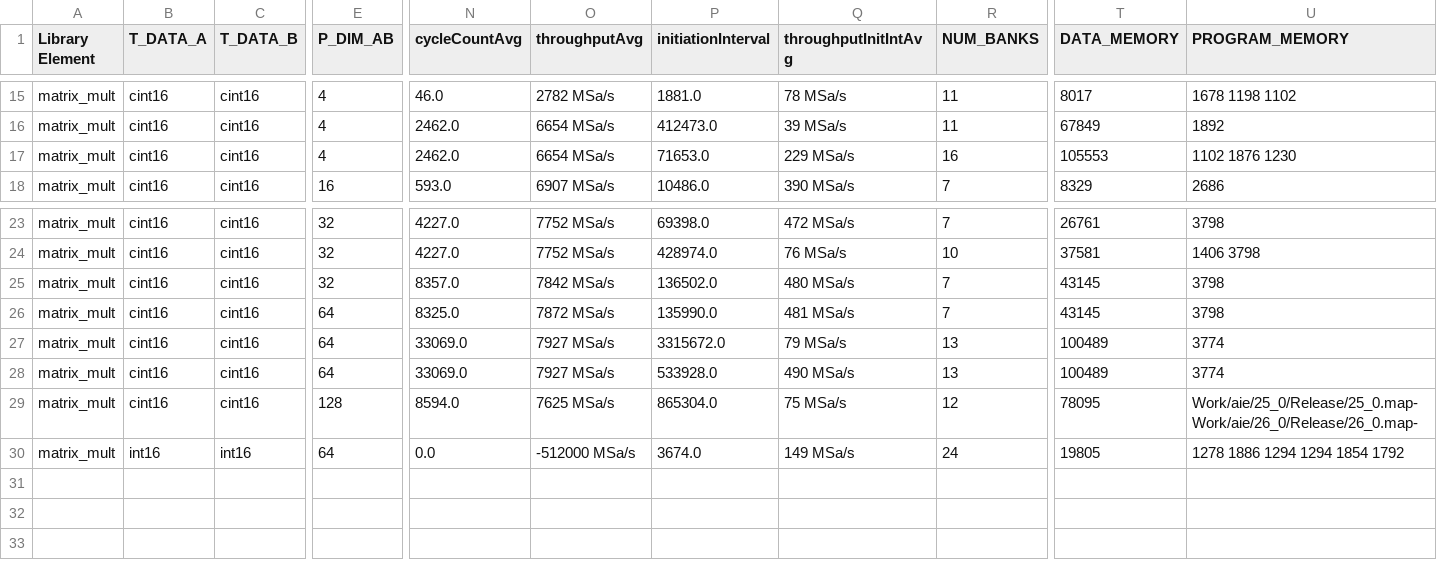
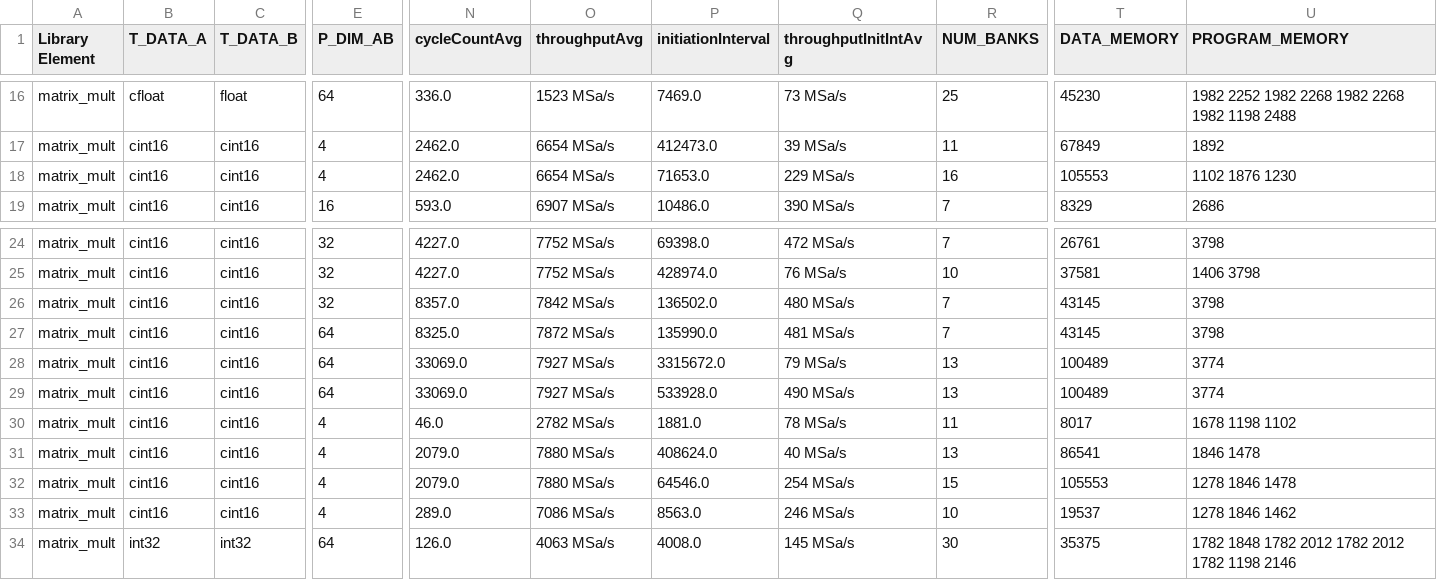
Before and after one commit to Xilinx/Vitis_Libraries, a CSV file: dsp/docs/src/csv_data_files/L2/matrix_mult_benchmark.csv, drawn as a sheet; only a part is shown, gaps mark what is left out; addresses are those after the commit; rows hold the shown columns only; the diff covers the shown part only; the diff names each change by its address in the sheet, - before the commit and + after, or states it on an @@ line.

```diff
--- a/dsp/docs/src/csv_data_files/L2/matrix_mult_benchmark.csv
+++ b/dsp/docs/src/csv_data_files/L2/matrix_mult_benchmark.csv
-B16 (T_DATA_A): cint16
+B16 (T_DATA_A): cfloat
-C16 (T_DATA_B): cint16
+C16 (T_DATA_B): float
-E16 (P_DIM_AB): 4
+E16 (P_DIM_AB): 64
-N16 (cycleCountAvg): 46.0
+N16 (cycleCountAvg): 336.0
-O16 (throughputAvg): 2782 MSa/s
+O16 (throughputAvg): 1523 MSa/s
-P16 (initiationInterval): 1881.0
+P16 (initiationInterval): 7469.0
-Q16 (throughputInitIntAvg): 78 MSa/s
+Q16 (throughputInitIntAvg): 73 MSa/s
-R16 (NUM_BANKS): 11
+R16 (NUM_BANKS): 25
-T16 (DATA_MEMORY): 8017
+T16 (DATA_MEMORY): 45230
-U16 (PROGRAM_MEMORY): 1678 1198 1102
+U16 (PROGRAM_MEMORY): 1982 2252 1982 2268 1982 2268 1982 1198 2488
+row 30: matrix_mult | cint16 | cint16 | 4 | 46.0 | 2782 MSa/s | 1881.0 | 78 MSa/s | 11 | 8017 | 1678 1198 1102
-E31 (P_DIM_AB): 128
+E31 (P_DIM_AB): 4
-N31 (cycleCountAvg): 8594.0
+N31 (cycleCountAvg): 2079.0
-O31 (throughputAvg): 7625 MSa/s
+O31 (throughputAvg): 7880 MSa/s
-P31 (initiationInterval): 865304.0
+P31 (initiationInterval): 408624.0
-Q31 (throughputInitIntAvg): 75 MSa/s
+Q31 (throughputInitIntAvg): 40 MSa/s
-R31 (NUM_BANKS): 12
+R31 (NUM_BANKS): 13
-T31 (DATA_MEMORY): 78095
+T31 (DATA_MEMORY): 86541
-U31 (PROGRAM_MEMORY): Work/aie/25_0/Release/25_0.map- Work/aie/26_0/Release/26_0.map-
+U31 (PROGRAM_MEMORY): 1846 1478
@@ row 13 moved to row 32: matrix_mult @@
@@ row 12 moved to row 33: matrix_mult @@
-B34 (T_DATA_A): int16
+B34 (T_DATA_A): int32
-C34 (T_DATA_B): int16
+C34 (T_DATA_B): int32
-N34 (cycleCountAvg): 0.0
+N34 (cycleCountAvg): 126.0
-O34 (throughputAvg): -512000 MSa/s
+O34 (throughputAvg): 4063 MSa/s
-P34 (initiationInterval): 3674.0
+P34 (initiationInterval): 4008.0
-Q34 (throughputInitIntAvg): 149 MSa/s
+Q34 (throughputInitIntAvg): 145 MSa/s
-R34 (NUM_BANKS): 24
+R34 (NUM_BANKS): 30
-T34 (DATA_MEMORY): 19805
+T34 (DATA_MEMORY): 35375
-U34 (PROGRAM_MEMORY): 1278 1886 1294 1294 1854 1792
+U34 (PROGRAM_MEMORY): 1782 1848 1782 2012 1782 2012 1782 1198 2146
```
Also changed, not shown: 4 added rows, 1 removed row, 3 moved rows and 22 edited cells elsewhere in this file, dsp/docs/src/csv_data_files/L2/fft_benchmark.csv, dsp/docs/src/csv_data_files/L2/fir_benchmark.csv, 38 other files.
